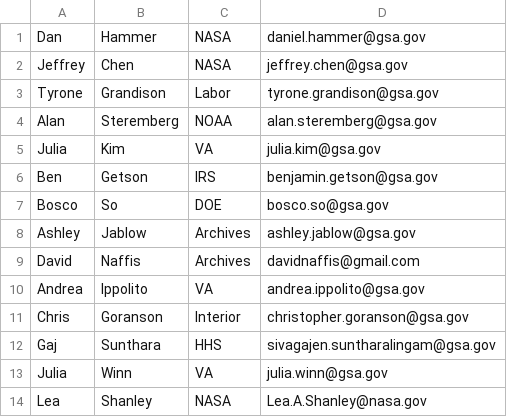
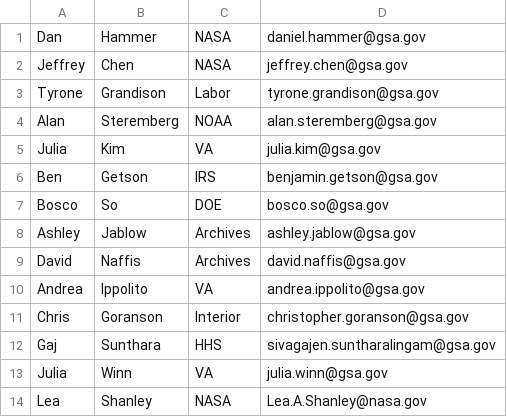
Before and after one commit to danhammer/pif-updates, a CSV file: subscribe.csv, drawn as a sheet; only a part is shown.

Commit message:
Update subscribe.csv
David's as well

```diff
--- a/subscribe.csv
+++ b/subscribe.csv
@@ -8,3 +8,3 @@ Bosco,So,DOE,bosco.so@gsa.gov
 Ashley,Jablow,Archives,ashley.jablow@gsa.gov
-David,Naffis,Archives,davidnaffis@gmail.com
+David,Naffis,Archives,david.naffis@gsa.gov
 Andrea,Ippolito,VA,andrea.ippolito@gsa.gov
```
